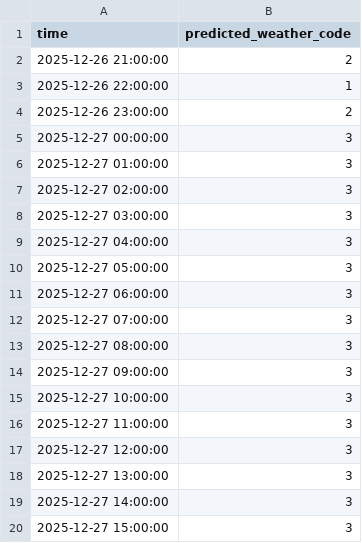
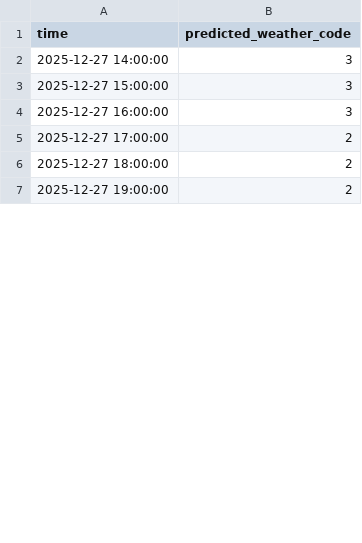
Before and after one commit to kilan7mau/Agri-Weather, a CSV file: src/Backends/Hà Nội_hourly_forecast.csv, drawn as a sheet; only a part is shown; the shorter side is filled out with more unchanged rows; removed rows and columns are numbered as before the commit, all else as after; the diff covers the shown part only; the diff names each change by its address in the sheet, - before the commit and + after, or states it on an @@ line.

```diff
--- a/src/Backends/Hà Nội_hourly_forecast.csv
+++ b/src/Backends/Hà Nội_hourly_forecast.csv
-row 2: 2025-12-26 21:00:00 | 2
-row 3: 2025-12-26 22:00:00 | 1
-row 4: 2025-12-26 23:00:00 | 2
-row 5: 2025-12-27 00:00:00 | 3
-row 6: 2025-12-27 01:00:00 | 3
-row 7: 2025-12-27 02:00:00 | 3
-row 8: 2025-12-27 03:00:00 | 3
-row 9: 2025-12-27 04:00:00 | 3
-row 10: 2025-12-27 05:00:00 | 3
-row 11: 2025-12-27 06:00:00 | 3
-row 12: 2025-12-27 07:00:00 | 3
-row 13: 2025-12-27 08:00:00 | 3
-row 14: 2025-12-27 09:00:00 | 3
-row 15: 2025-12-27 10:00:00 | 3
-row 16: 2025-12-27 11:00:00 | 3
-row 17: 2025-12-27 12:00:00 | 3
-row 18: 2025-12-27 13:00:00 | 3
```
Also changed, not shown: 17 added rows and 1 edited cell elsewhere in this file, src/Backends/Hà Nội_7day_forecast.csv, 11 other files.
